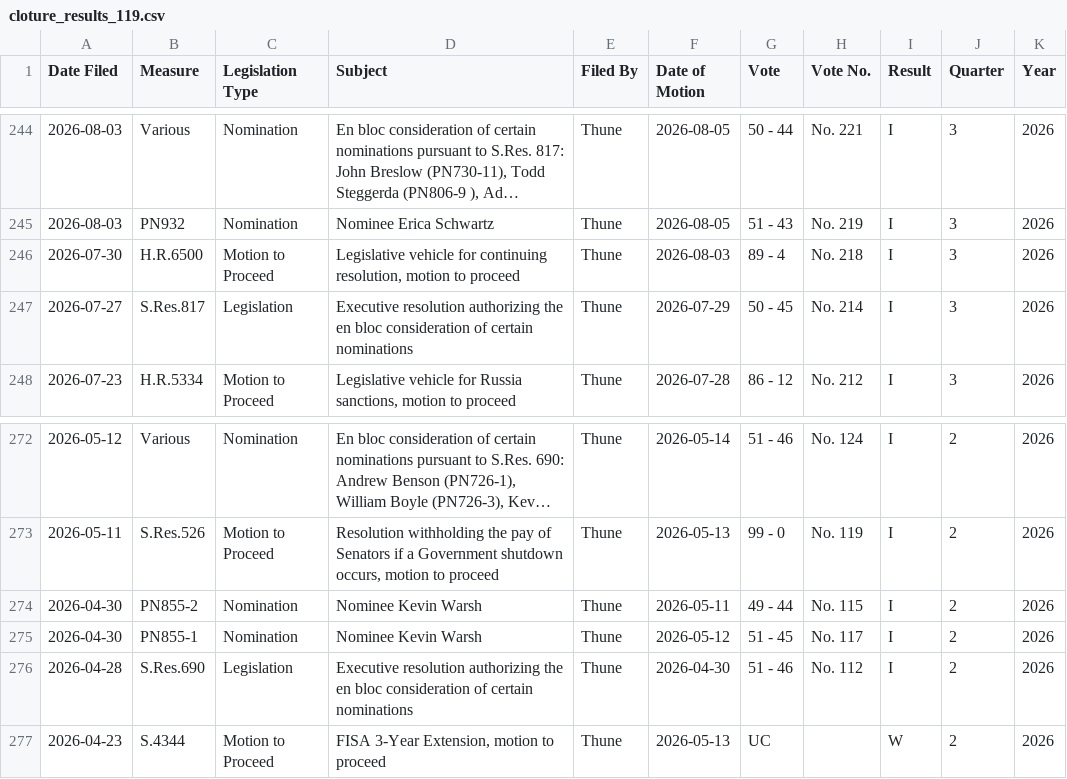
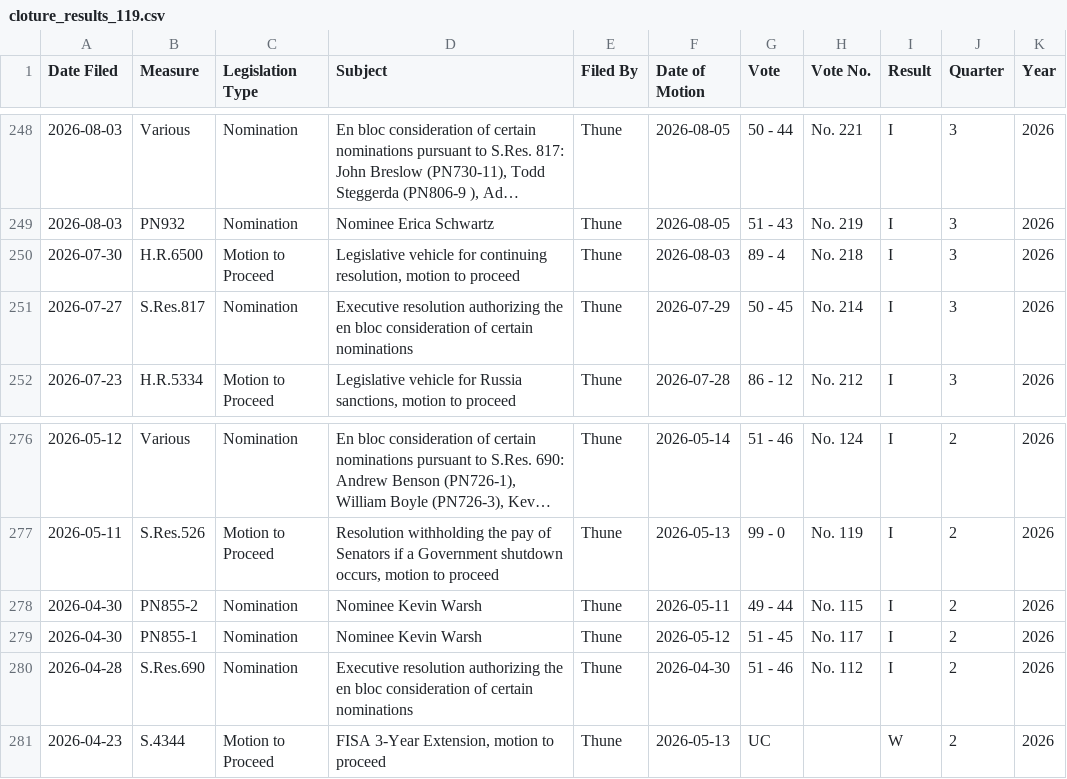
Before and after one commit to wrenorey/healthy-congress-index, a CSV file: cloture/cloture_results_119.csv, drawn as a sheet; only a part is shown, gaps mark what is left out; long unchanged cells end in …; the diff covers the shown part only.

```diff
--- a/cloture/cloture_results_119.csv
+++ b/cloture/cloture_results_119.csv
@@ -246,3 +250,3 @@ Date Filed,Measure,Legislation Type,Subject,Filed By,Date of Motion,Vote,Vote No
 2026-07-30,H.R.6500,Motion to Proceed,"Legislative vehicle for continuing resolution, motion to proceed",Thune,2026-08-03,89 - 4,No. 218,I,3,2026
-2026-07-27,S.Res.817,Legislation,Executive resolution authorizing the en bloc consideration of certain nominations,Thune,2026-07-29,50 - 45,No. 214,I,3,2026
+2026-07-27,S.Res.817,Nomination,Executive resolution authorizing the en bloc consideration of certain nominations,Thune,2026-07-29,50 - 45,No. 214,I,3,2026
 2026-07-23,H.R.5334,Motion to Proceed,"Legislative vehicle for Russia sanctions, motion to proceed",Thune,2026-07-28,86 - 12,No. 212,I,3,2026
@@ -275,3 +279,3 @@ Date Filed,Measure,Legislation Type,Subject,Filed By,Date of Motion,Vote,Vote No
 2026-04-30,PN855-1,Nomination,Nominee Kevin Warsh,Thune,2026-05-12,51 - 45,No. 117,I,2,2026
-2026-04-28,S.Res.690,Legislation,Executive resolution authorizing the en bloc consideration of certain nominations,Thune,2026-04-30,51 - 46,No. 112,I,2,2026
+2026-04-28,S.Res.690,Nomination,Executive resolution authorizing the en bloc consideration of certain nominations,Thune,2026-04-30,51 - 46,No. 112,I,2,2026
 2026-04-23,S.4344,Motion to Proceed,"FISA 3-Year Extension, motion to proceed",Thune,2026-05-13,UC,,W,2,2026
```
Also changed, not shown: 4 added rows and 20 edited cells elsewhere in this file, cloture/cloture_summary_119.csv, senate_amendments/amendments_summary_2022-01-01_to_2024-12-31.csv, 9 other files.
